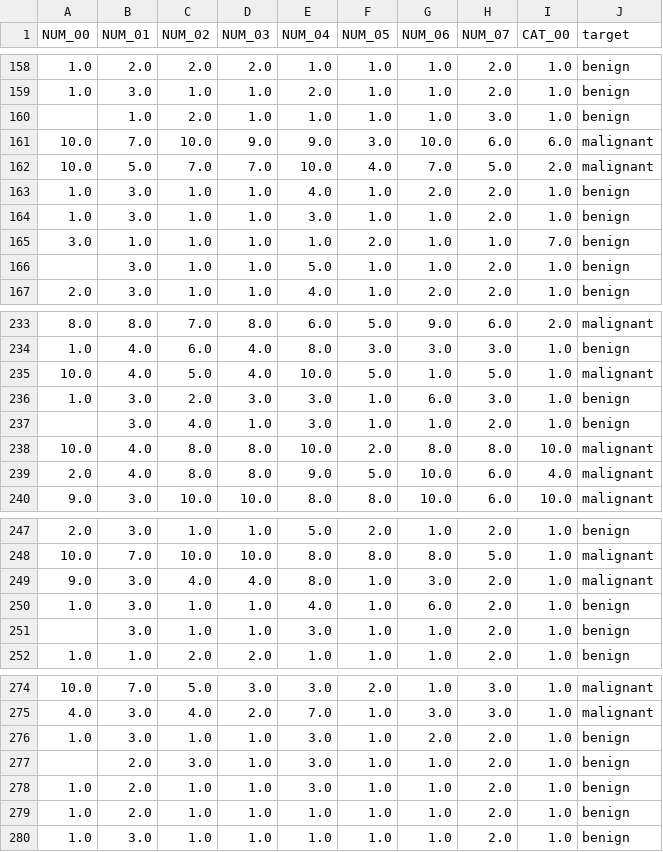
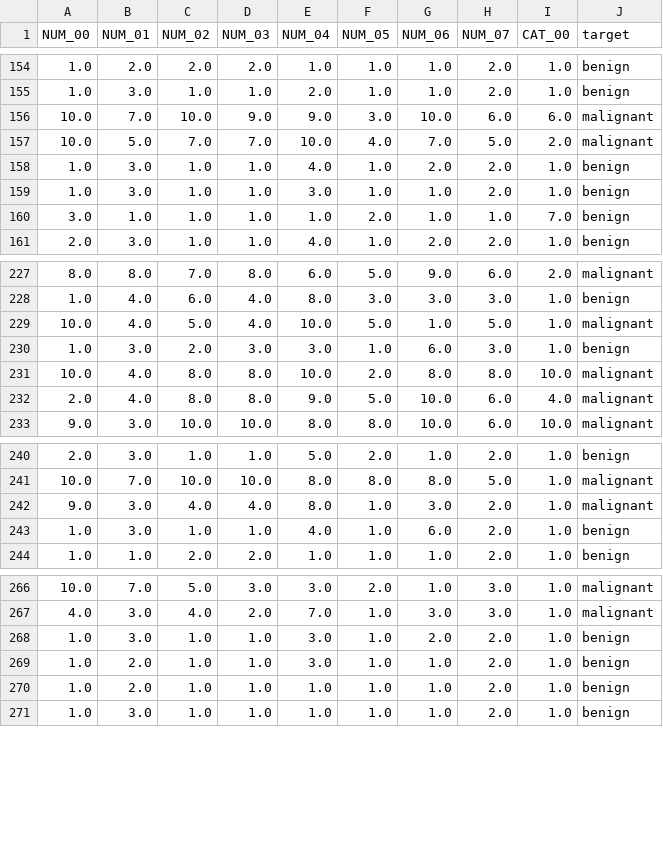
Before and after one commit to lucasporoca/TCC, a CSV file: data/3 - interim/breast-w.csv, drawn as a sheet; only a part is shown, gaps mark what is left out; the diff covers the shown part only; the diff names each change by its address in the sheet, - before the commit and + after, or states it on an @@ line.

```diff
--- a/data/3 - interim/breast-w.csv
+++ b/data/3 - interim/breast-w.csv
-row 160:  | 1.0 | 2.0 | 1.0 | 1.0 | 1.0 | 1.0 | 3.0 | 1.0 | benign
-row 166:  | 3.0 | 1.0 | 1.0 | 5.0 | 1.0 | 1.0 | 2.0 | 1.0 | benign
-row 237:  | 3.0 | 4.0 | 1.0 | 3.0 | 1.0 | 1.0 | 2.0 | 1.0 | benign
-row 251:  | 3.0 | 1.0 | 1.0 | 3.0 | 1.0 | 1.0 | 2.0 | 1.0 | benign
-row 277:  | 2.0 | 3.0 | 1.0 | 3.0 | 1.0 | 1.0 | 2.0 | 1.0 | benign
```
Also changed, not shown: 11 removed rows elsewhere in this file, data/1 - metadata/schemas/schema_tokyo1.csv, 5 other files.
